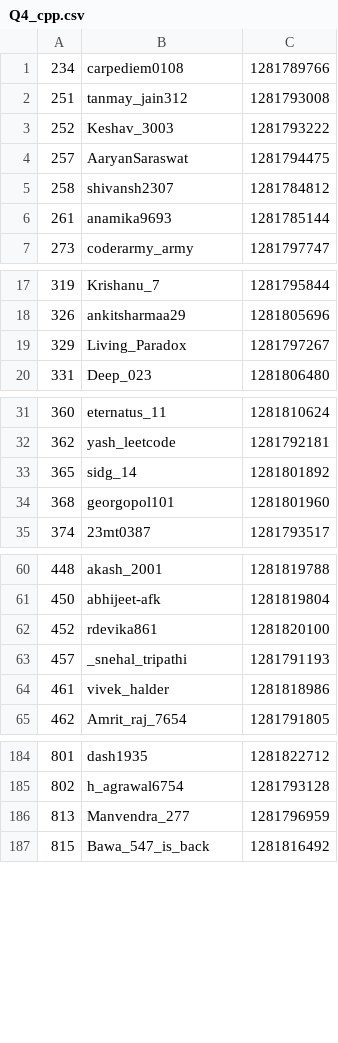
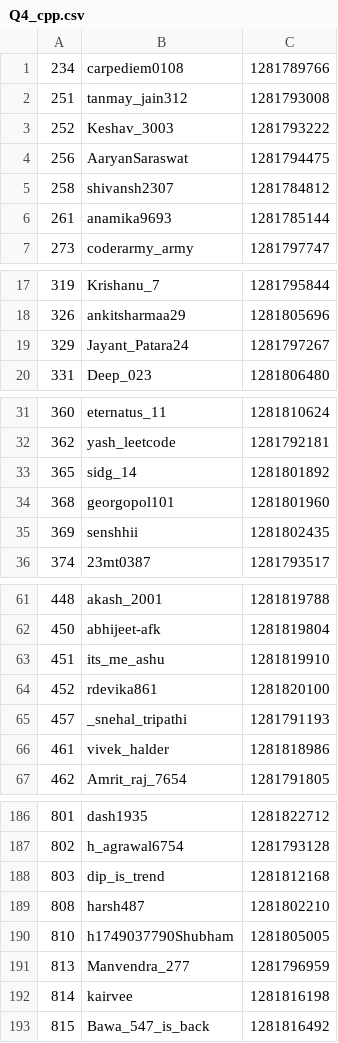
Before and after one commit to NDR0216/LeetCode-AntiCheat, a CSV file: plagiarism_report/BW132/Q4_cpp.csv, drawn as a sheet; only a part is shown, gaps mark what is left out; the diff covers the shown part only.

```diff
--- a/plagiarism_report/BW132/Q4_cpp.csv
+++ b/plagiarism_report/BW132/Q4_cpp.csv
@@ -3,3 +3,3 @@
 252,Keshav_3003,1281793222
-257,AaryanSaraswat,1281794475
+256,AaryanSaraswat,1281794475
 258,shivansh2307,1281784812
@@ -18,3 +18,3 @@
 326,ankitsharmaa29,1281805696
-329,Living_Paradox,1281797267
+329,Jayant_Patara24,1281797267
 331,Deep_023,1281806480
@@ -34,2 +34,3 @@
 368,georgopol101,1281801960
+369,senshhii,1281802435
 374,23mt0387,1281793517
@@ -61,2 +62,3 @@
 450,abhijeet-afk,1281819804
+451,its_me_ashu,1281819910
 452,rdevika861,1281820100
@@ -185,3 +187,7 @@
 802,h_agrawal6754,1281793128
+803,dip_is_trend,1281812168
+808,harsh487,1281802210
+810,h1749037790Shubham,1281805005
 813,Manvendra_277,1281796959
+814,kairvee,1281816198
 815,Bawa_547_is_back,1281816492
```
Also changed, not shown: 1 edited cell elsewhere in this file, 1 other file.
